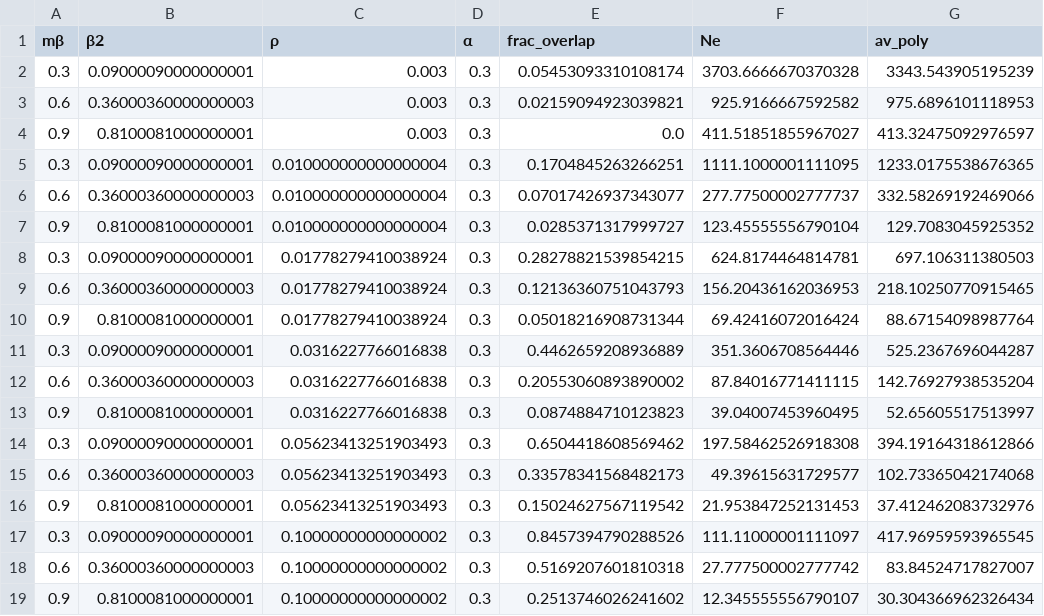
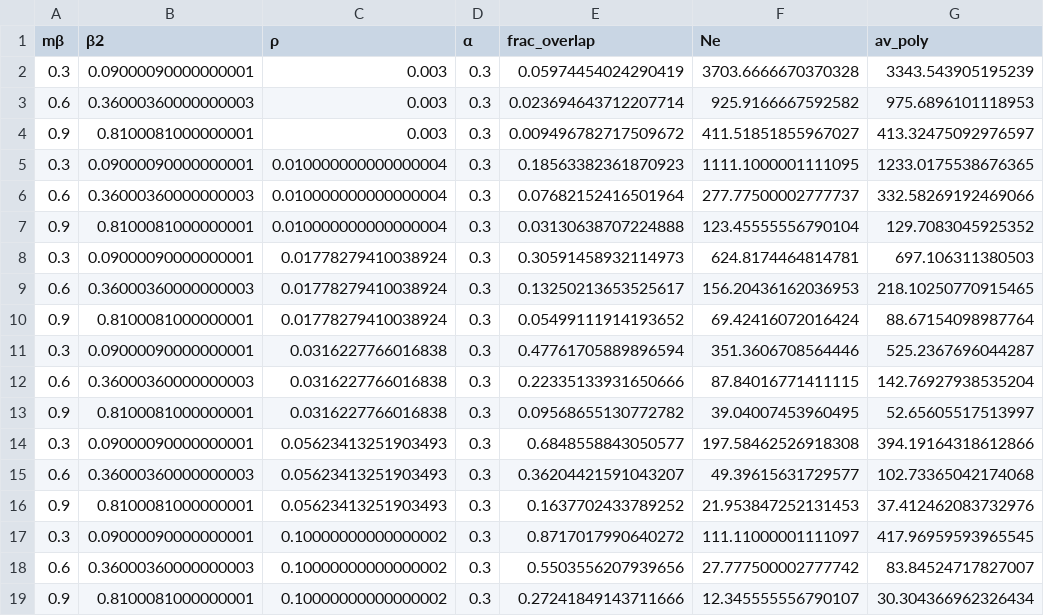
Before and after one commit to PierreBarrat/ExpiringFitnessFigures, a CSV file: notebooks/intermediate_notebooks/Tc_from_polymorphism_low_high_variance/polymorphism_Tc_low_variance/data_panel.csv, drawn as a sheet.

```diff
--- a/notebooks/intermediate_notebooks/Tc_from_polymorphism_low_high_variance/polymorphism_Tc_low_variance/data_panel.csv
+++ b/notebooks/intermediate_notebooks/Tc_from_polymorphism_low_high_variance/polymorphism_Tc_low_variance/data_panel.csv
@@ -1,19 +1,19 @@
 mβ,β2,ρ,α,frac_overlap,Ne,av_poly
-0.3,0.09000090000000001,0.003,0.3,0.05453093310108174,3703.6666670370328,3343.543905195239
-0.6,0.36000360000000003,0.003,0.3,0.02159094923039821,925.9166667592582,975.6896101118953
-0.9,0.8100081000000001,0.003,0.3,0.0,411.51851855967027,413.32475092976597
-0.3,0.09000090000000001,0.010000000000000004,0.3,0.1704845263266251,1111.1000001111095,1233.0175538676365
-0.6,0.36000360000000003,0.010000000000000004,0.3,0.07017426937343077,277.77500002777737,332.58269192469066
-0.9,0.8100081000000001,0.010000000000000004,0.3,0.0285371317999727,123.45555556790104,129.7083045925352
-0.3,0.09000090000000001,0.01778279410038924,0.3,0.28278821539854215,624.8174464814781,697.106311380503
-0.6,0.36000360000000003,0.01778279410038924,0.3,0.12136360751043793,156.20436162036953,218.10250770915465
-0.9,0.8100081000000001,0.01778279410038924,0.3,0.05018216908731344,69.42416072016424,88.67154098987764
-0.3,0.09000090000000001,0.0316227766016838,0.3,0.4462659208936889,351.3606708564446,525.2367696044287
-0.6,0.36000360000000003,0.0316227766016838,0.3,0.20553060893890002,87.84016771411115,142.76927938535204
-0.9,0.8100081000000001,0.0316227766016838,0.3,0.0874884710123823,39.04007453960495,52.65605517513997
-0.3,0.09000090000000001,0.05623413251903493,0.3,0.6504418608569462,197.58462526918308,394.19164318612866
-0.6,0.36000360000000003,0.05623413251903493,0.3,0.33578341568482173,49.39615631729577,102.73365042174068
-0.9,0.8100081000000001,0.05623413251903493,0.3,0.15024627567119542,21.953847252131453,37.412462083732976
-0.3,0.09000090000000001,0.10000000000000002,0.3,0.8457394790288526,111.11000001111097,417.96959593965545
-0.6,0.36000360000000003,0.10000000000000002,0.3,0.5169207601810318,27.777500002777742,83.84524717827007
-0.9,0.8100081000000001,0.10000000000000002,0.3,0.2513746026241602,12.345555556790107,30.304366962326434
+0.3,0.09000090000000001,0.003,0.3,0.05974454024290419,3703.6666670370328,3343.543905195239
+0.6,0.36000360000000003,0.003,0.3,0.023694643712207714,925.9166667592582,975.6896101118953
+0.9,0.8100081000000001,0.003,0.3,0.009496782717509672,411.51851855967027,413.32475092976597
+0.3,0.09000090000000001,0.010000000000000004,0.3,0.18563382361870923,1111.1000001111095,1233.0175538676365
+0.6,0.36000360000000003,0.010000000000000004,0.3,0.07682152416501964,277.77500002777737,332.58269192469066
+0.9,0.8100081000000001,0.010000000000000004,0.3,0.03130638707224888,123.45555556790104,129.7083045925352
+0.3,0.09000090000000001,0.01778279410038924,0.3,0.30591458932114973,624.8174464814781,697.106311380503
+0.6,0.36000360000000003,0.01778279410038924,0.3,0.13250213653525617,156.20436162036953,218.10250770915465
+0.9,0.8100081000000001,0.01778279410038924,0.3,0.05499111914193652,69.42416072016424,88.67154098987764
+0.3,0.09000090000000001,0.0316227766016838,0.3,0.47761705889896594,351.3606708564446,525.2367696044287
+0.6,0.36000360000000003,0.0316227766016838,0.3,0.22335133931650666,87.84016771411115,142.76927938535204
+0.9,0.8100081000000001,0.0316227766016838,0.3,0.09568655130772782,39.04007453960495,52.65605517513997
+0.3,0.09000090000000001,0.05623413251903493,0.3,0.6848558843050577,197.58462526918308,394.19164318612866
+0.6,0.36000360000000003,0.05623413251903493,0.3,0.36204421591043207,49.39615631729577,102.73365042174068
+0.9,0.8100081000000001,0.05623413251903493,0.3,0.1637702433789252,21.953847252131453,37.412462083732976
+0.3,0.09000090000000001,0.10000000000000002,0.3,0.8717017990640272,111.11000001111097,417.96959593965545
+0.6,0.36000360000000003,0.10000000000000002,0.3,0.5503556207939656,27.777500002777742,83.84524717827007
+0.9,0.8100081000000001,0.10000000000000002,0.3,0.27241849143711666,12.345555556790107,30.304366962326434
```
Also changed, not shown: notebooks/intermediate_notebooks/Tc_from_polymorphism_low_high_variance/polymorphism_Tc_high_variance/data_panel.csv, 8 other files.
